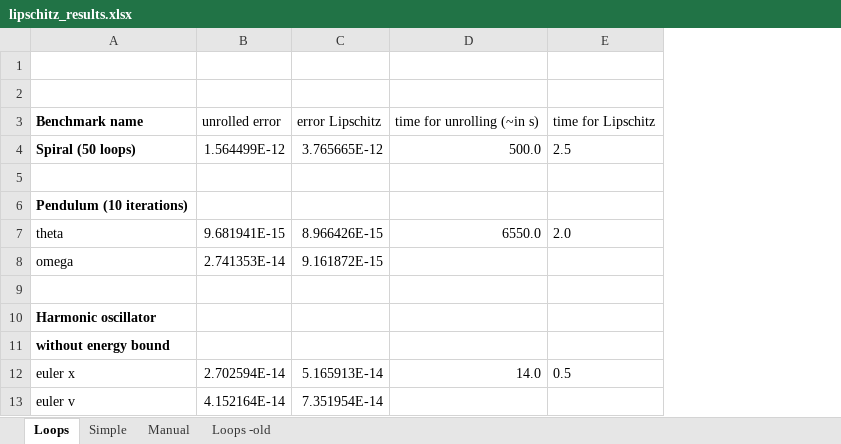
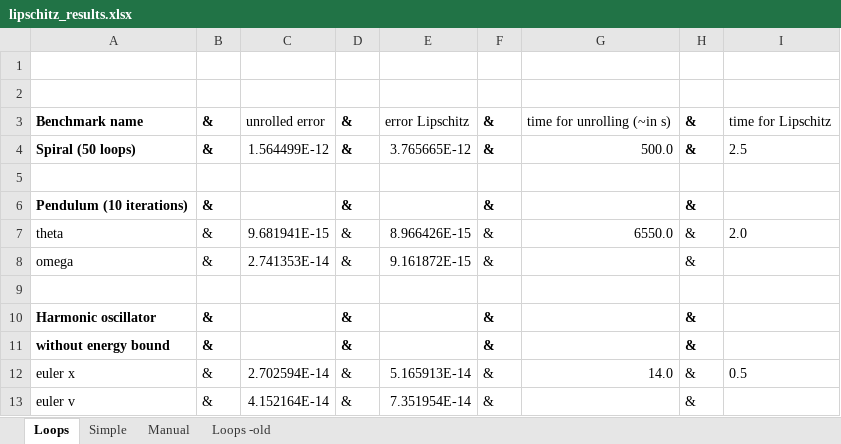
Before and after one commit to omarzd/rosa, an Excel workbook: graphs/lipschitz_results.xlsx, sheet Loops, drawn as a sheet; only a part is shown; values as stored, in another font and other column widths than the file's, no borders; the diff names each change by its address in the sheet, - before the commit and + after, or states it on an @@ line.

```diff
--- a/graphs/lipschitz_results.xlsx (sheet Loops)
+++ b/graphs/lipschitz_results.xlsx (sheet Loops)
+column B, rows 3-13: & | & |  | & | & | & |  | & | & | & | &
+column D, rows 3-13: & | & |  | & | & | & |  | & | & | & | &
+column F, rows 3-13: & | & |  | & | & | & |  | & | & | & | &
+column H, rows 3-13: & | & |  | & | & | & |  | & | & | & | &
```
Also changed, not shown: sheet Simple, formulas that keep their value.
